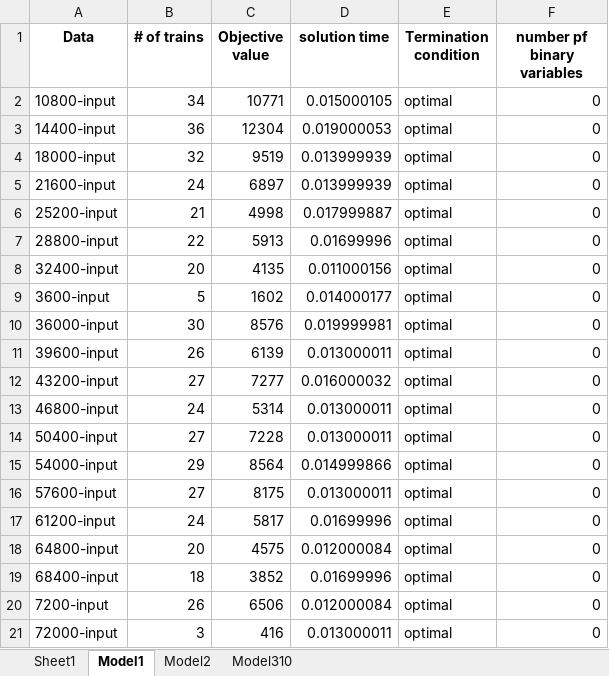
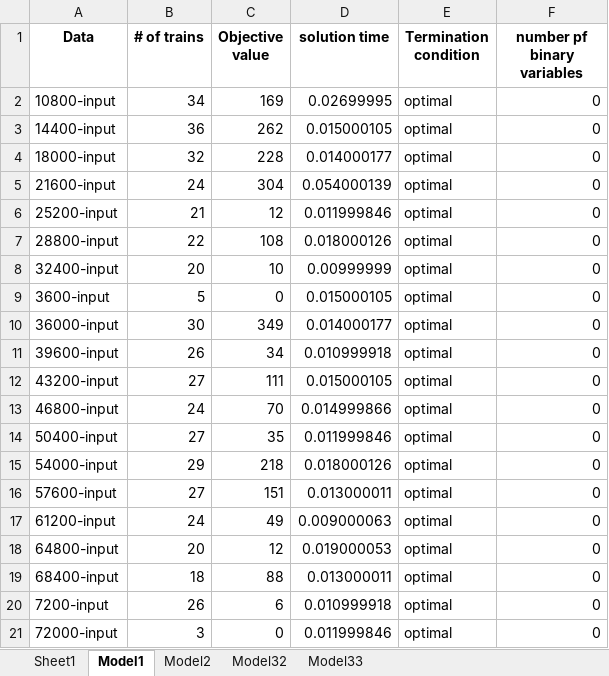
Before and after one commit to Felipe-MU/Train-Rescheduling-Problem-TCC, an Excel workbook: Data/1-hour-interval-madrid/1-hour-interval-madrid/testsuite/results.xlsx, sheet Model1, drawn as a sheet; values as stored, in another font and other column widths than the file's, no borders; the diff names each change by its address in the sheet, - before the commit and + after, or states it on an @@ line.

```diff
--- a/Data/1-hour-interval-madrid/1-hour-interval-madrid/testsuite/results.xlsx (sheet Model1)
+++ b/Data/1-hour-interval-madrid/1-hour-interval-madrid/testsuite/results.xlsx (sheet Model1)
-sheet tab: Model310
+sheet tab: Model32
+sheet tab: Model33
-C2 (Objective value): 10771
+C2 (Objective value): 169
-D2 (solution time): 0.015000105
+D2 (solution time): 0.02699995
-C3 (Objective value): 12304
+C3 (Objective value): 262
-D3 (solution time): 0.019000053
+D3 (solution time): 0.015000105
-C4 (Objective value): 9519
+C4 (Objective value): 228
-D4 (solution time): 0.013999939
+D4 (solution time): 0.014000177
-C5 (Objective value): 6897
+C5 (Objective value): 304
-D5 (solution time): 0.013999939
+D5 (solution time): 0.054000139
-C6 (Objective value): 4998
+C6 (Objective value): 12
-D6 (solution time): 0.017999887
+D6 (solution time): 0.011999846
-C7 (Objective value): 5913
+C7 (Objective value): 108
-D7 (solution time): 0.01699996
+D7 (solution time): 0.018000126
-C8 (Objective value): 4135
+C8 (Objective value): 10
-D8 (solution time): 0.011000156
+D8 (solution time): 0.00999999
-C9 (Objective value): 1602
+C9 (Objective value): 0
-D9 (solution time): 0.014000177
+D9 (solution time): 0.015000105
-C10 (Objective value): 8576
+C10 (Objective value): 349
-D10 (solution time): 0.019999981
+D10 (solution time): 0.014000177
-C11 (Objective value): 6139
+C11 (Objective value): 34
-D11 (solution time): 0.013000011
+D11 (solution time): 0.010999918
-C12 (Objective value): 7277
+C12 (Objective value): 111
-D12 (solution time): 0.016000032
+D12 (solution time): 0.015000105
-C13 (Objective value): 5314
+C13 (Objective value): 70
-D13 (solution time): 0.013000011
+D13 (solution time): 0.014999866
-C14 (Objective value): 7228
+C14 (Objective value): 35
-D14 (solution time): 0.013000011
+D14 (solution time): 0.011999846
-C15 (Objective value): 8564
+C15 (Objective value): 218
-D15 (solution time): 0.014999866
+D15 (solution time): 0.018000126
-C16 (Objective value): 8175
+C16 (Objective value): 151
-C17 (Objective value): 5817
+C17 (Objective value): 49
-D17 (solution time): 0.01699996
+D17 (solution time): 0.009000063
-C18 (Objective value): 4575
+C18 (Objective value): 12
-D18 (solution time): 0.012000084
+D18 (solution time): 0.019000053
-C19 (Objective value): 3852
+C19 (Objective value): 88
-D19 (solution time): 0.01699996
+D19 (solution time): 0.013000011
-C20 (Objective value): 6506
+C20 (Objective value): 6
-D20 (solution time): 0.012000084
+D20 (solution time): 0.010999918
-C21 (Objective value): 416
+C21 (Objective value): 0
-D21 (solution time): 0.013000011
+D21 (solution time): 0.011999846
```
Also changed, not shown: sheet Model32, sheet Model2, Data/complete-madrid-instance/results.xlsx, 22 other files.
